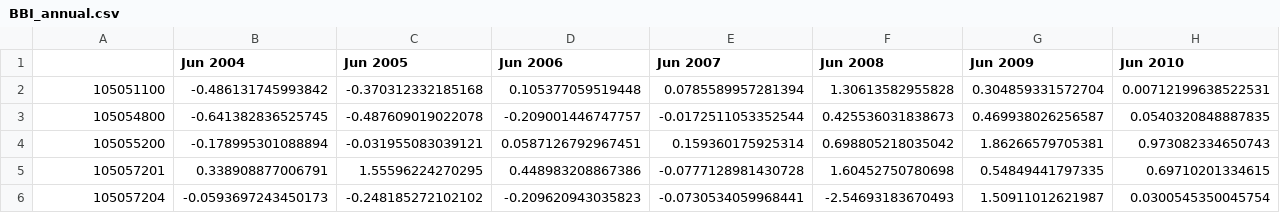
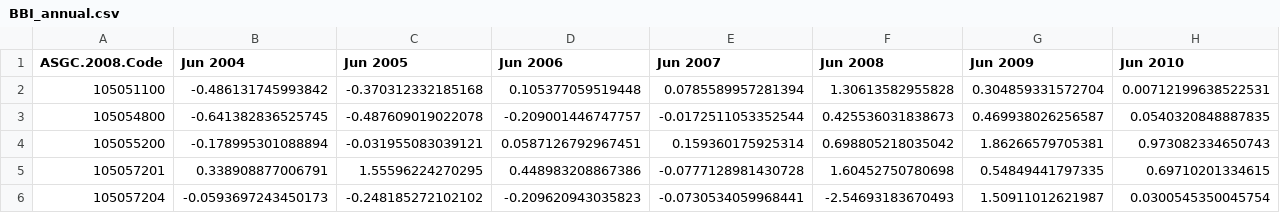
Before and after one commit to boombust/d3js-demo, a CSV file: data/BBI_annual.csv, drawn as a sheet; only a part is shown.

Commit message:
update BoomBust Index location ID field

```diff
--- a/data/BBI_annual.csv
+++ b/data/BBI_annual.csv
@@ -1,2 +1,3 @@
-"","Jun 2004","Jun 2005","Jun 2006","Jun 2007","Jun 2008","Jun 2009","Jun 2010"
+"ASGC.2008.Code
+","Jun 2004","Jun 2005","Jun 2006","Jun 2007","Jun 2008","Jun 2009","Jun 2010"
 "105051100",-0.486131745993842,-0.370312332185168,0.105377059519448,0.0785589957281394,1.30613582955828,0.304859331572704,0.00712199638522531
```
